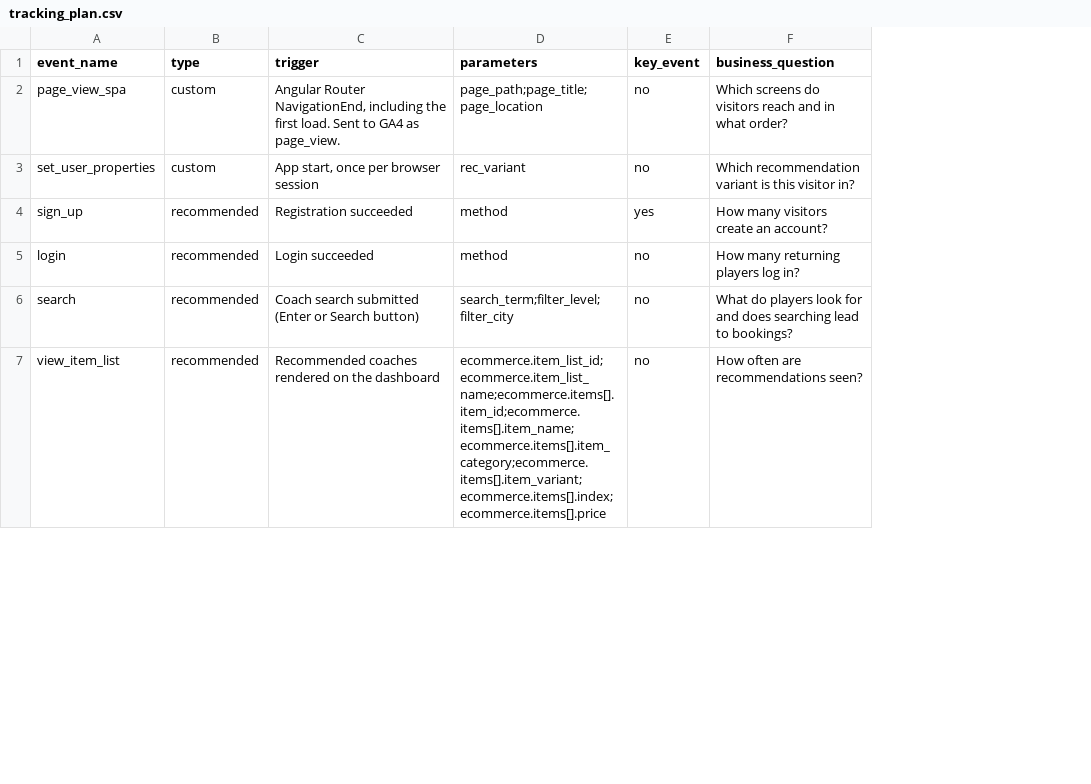
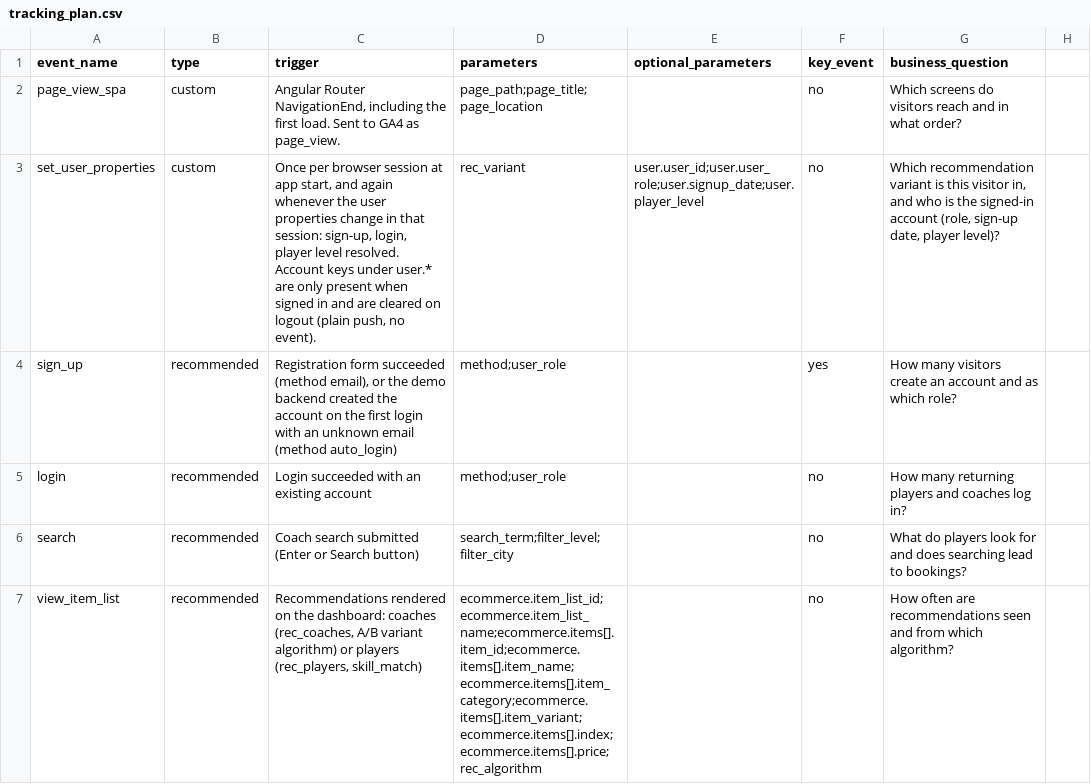
Before and after one commit to GerasimoskiDesign/coach-connect-analytics, a CSV file: docs/tracking_plan.csv, drawn as a sheet; only a part is shown; addresses are those after the commit; the diff covers the shown part only; the diff names each change by its address in the sheet, - before the commit and + after, or states it on an @@ line.

Commit message:
feat(analytics): user identity, richer bookings, request responses
- Persistent user keys (user_id, user_role, signup_date, player_level)
  pushed on sign-up, login and app start, cleared on logout
- sign_up with method auto_login for accounts the mock creates at login;
  user_role on sign_up and login
- book_session: request id, interaction type, both roles, receiver,
  coach_id, player_level, duration and the recommendation context;
  coach-to-player requests are now coaching with the coach's price
- New session_request_responded event (accepted, declined, rescheduled)
- rec_coaches and rec_players lists with rec_algorithm; list, position
  and algorithm carried into book_session and purchase items
- Parameter allow-list with email and phone redaction; item names are IDs
- Mock fixes: price of a coach's request, Players toggle returning coaches
- Container regenerated: user_id, user properties, one exact-match
  trigger per event, per-tag parameters derived from the tracking plan
- Tests: plan conformance, no PII, user properties, role journeys

```diff
--- a/docs/tracking_plan.csv
+++ b/docs/tracking_plan.csv
+column E (optional_parameters), row 3: user.user_id;user.user_role;user.signup_date;user.player_level
+column H, empty
-C3 (trigger): App start, once per browser session
+C3 (trigger): Once per browser session at app start, and again whenever the user properties change in that session: sign-up, login, player level resolved. Account keys under user.* are only present when signed in and are cleared on logout (plain push, no event).
-G3 (business_question): …this visitor in?
+G3 (business_question): …this visitor in, and who is the signed-in account (role, sign-up date, player level)?
-C4 (trigger): Registration succeeded
+C4 (trigger): Registration form succeeded (method email), or the demo backend created the account on the first login with an unknown email (method auto_login)
-D4:D5 (parameters): method
+D4:D5 (parameters): method;user_role
-G4 (business_question): How many visitors create an account?
+G4 (business_question): How many visitors create an account and as which role?
-C5 (trigger): Login succeeded
+C5 (trigger): Login succeeded with an existing account
-G5 (business_question): How many returning players log in?
+G5 (business_question): How many returning players and coaches log in?
-C7 (trigger): Recommended coaches rendered on the dashboard
+C7 (trigger): Recommendations rendered on the dashboard: coaches (rec_coaches, A/B variant algorithm) or players (rec_players, skill_match)
-D7 (parameters): ecommerce.item_list_id;ecommerce.item_list_name;ecommerce.items[].item_id;ecommerce.items[].item_name;ecommerce.items[].item_category;ecommerce.items[].item_variant;ecommerce.items[].index;ecommerce.items[].price
+D7 (parameters): ecommerce.item_list_id;ecommerce.item_list_name;ecommerce.items[].item_id;ecommerce.items[].item_name;ecommerce.items[].item_category;ecommerce.items[].item_variant;ecommerce.items[].index;ecommerce.items[].price;rec_algorithm
-G7 (business_question): …are recommendations seen?
+G7 (business_question): …are recommendations seen and from which algorithm?
```
Also changed, not shown: 1 added row and 7 edited cells elsewhere in this file, 24 other files.
